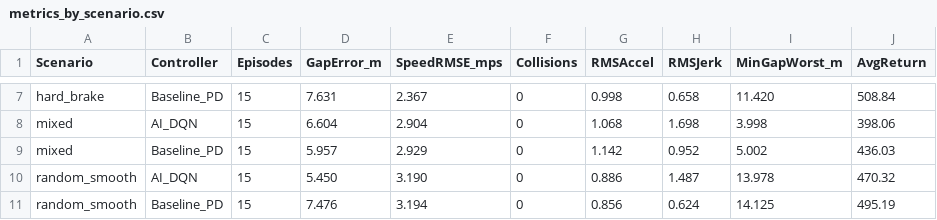
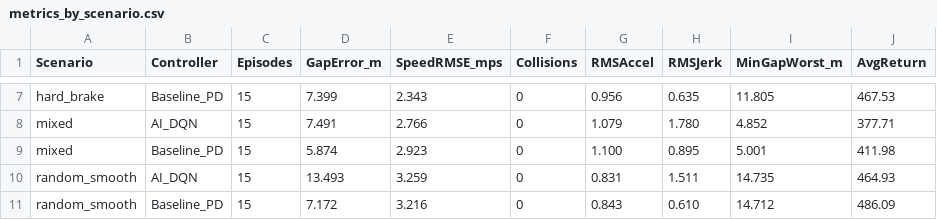
Before and after one commit to aswinb-2611/ACC_reinsforcement_ML_model, a CSV file: acc-rl/results/metrics_by_scenario.csv, drawn as a sheet; only a part is shown, gaps mark what is left out; the diff covers the shown part only; the diff names each change by its address in the sheet, - before the commit and + after, or states it on an @@ line.

```diff
--- a/acc-rl/results/metrics_by_scenario.csv
+++ b/acc-rl/results/metrics_by_scenario.csv
-D7 (GapError_m): 7.631
+D7 (GapError_m): 7.399
-E7 (SpeedRMSE_mps): 2.367
+E7 (SpeedRMSE_mps): 2.343
-G7 (RMSAccel): 0.998
+G7 (RMSAccel): 0.956
-H7 (RMSJerk): 0.658
+H7 (RMSJerk): 0.635
-I7 (MinGapWorst_m): 11.420
+I7 (MinGapWorst_m): 11.805
-J7 (AvgReturn): 508.84
+J7 (AvgReturn): 467.53
-D8 (GapError_m): 6.604
+D8 (GapError_m): 7.491
-E8 (SpeedRMSE_mps): 2.904
+E8 (SpeedRMSE_mps): 2.766
-G8 (RMSAccel): 1.068
+G8 (RMSAccel): 1.079
-H8 (RMSJerk): 1.698
+H8 (RMSJerk): 1.780
-I8 (MinGapWorst_m): 3.998
+I8 (MinGapWorst_m): 4.852
-J8 (AvgReturn): 398.06
+J8 (AvgReturn): 377.71
-D9 (GapError_m): 5.957
+D9 (GapError_m): 5.874
-E9 (SpeedRMSE_mps): 2.929
+E9 (SpeedRMSE_mps): 2.923
-G9 (RMSAccel): 1.142
+G9 (RMSAccel): 1.100
-H9 (RMSJerk): 0.952
+H9 (RMSJerk): 0.895
-I9 (MinGapWorst_m): 5.002
+I9 (MinGapWorst_m): 5.001
-J9 (AvgReturn): 436.03
+J9 (AvgReturn): 411.98
-D10 (GapError_m): 5.450
+D10 (GapError_m): 13.493
-E10 (SpeedRMSE_mps): 3.190
+E10 (SpeedRMSE_mps): 3.259
-G10 (RMSAccel): 0.886
+G10 (RMSAccel): 0.831
-H10 (RMSJerk): 1.487
+H10 (RMSJerk): 1.511
-I10 (MinGapWorst_m): 13.978
+I10 (MinGapWorst_m): 14.735
-J10 (AvgReturn): 470.32
+J10 (AvgReturn): 464.93
-D11 (GapError_m): 7.476
+D11 (GapError_m): 7.172
-E11 (SpeedRMSE_mps): 3.194
+E11 (SpeedRMSE_mps): 3.216
-G11 (RMSAccel): 0.856
+G11 (RMSAccel): 0.843
-H11 (RMSJerk): 0.624
+H11 (RMSJerk): 0.610
-I11 (MinGapWorst_m): 14.125
+I11 (MinGapWorst_m): 14.712
-J11 (AvgReturn): 495.19
+J11 (AvgReturn): 486.09
```
Also changed, not shown: 52 edited cells elsewhere in this file, acc-rl/results/metrics_table.csv, 13 other files.
